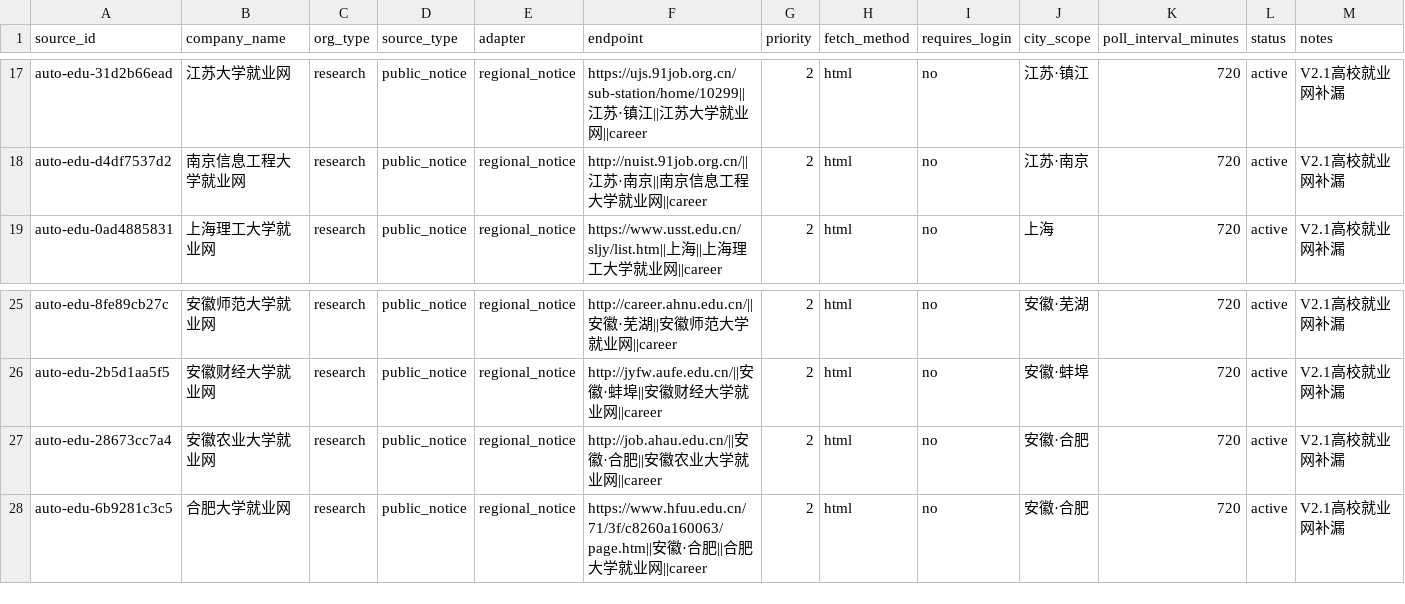
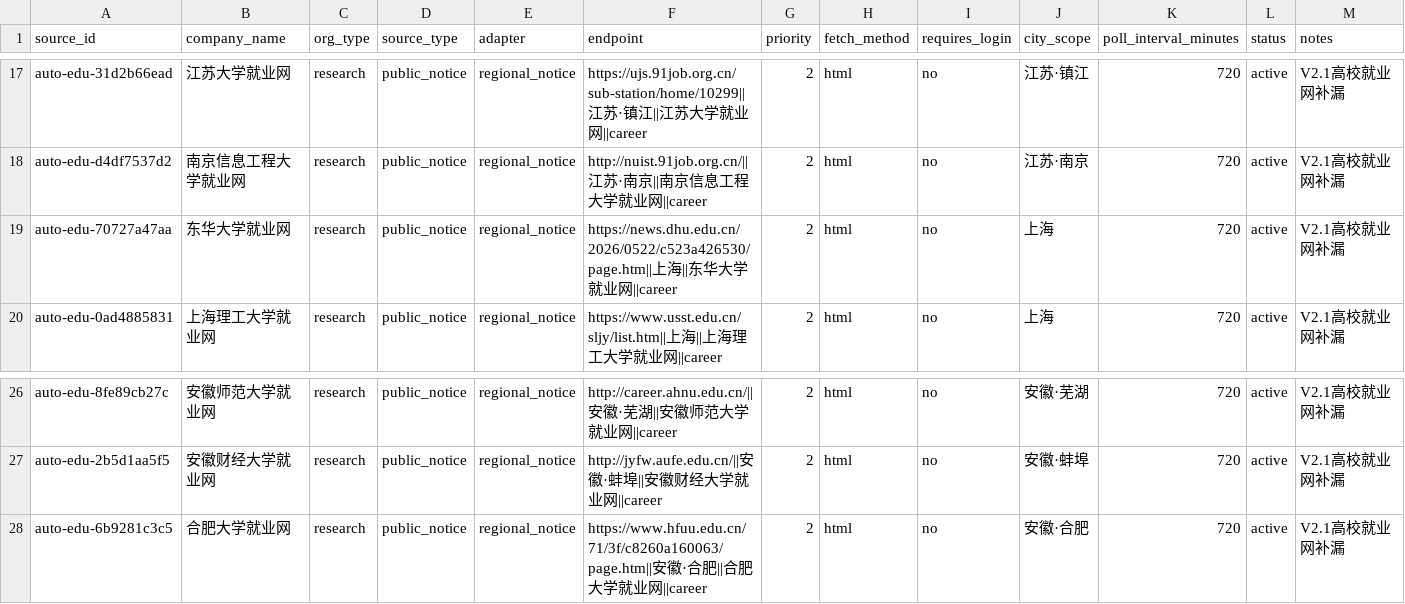
Before and after one commit to wanlingren/job-radar, a CSV file: config/discovered_universities.csv, drawn as a sheet; only a part is shown, gaps mark what is left out; removed rows and columns are numbered as before the commit, all else as after; rows hold the shown columns only; the diff names each change by its address in the sheet, - before the commit and + after, or states it on an @@ line.

```diff
--- a/config/discovered_universities.csv
+++ b/config/discovered_universities.csv
+row 19: auto-edu-70727a47aa | 东华大学就业网 | research | public_notice | regional_notice | https://news.dhu.edu.cn/2026/0522/c523a426530/page.htm||上海||东华大学就业网||career | 2 | html | no | 上海 | 720 | active | V2.1高校就业网补漏
-row 27: auto-edu-28673cc7a4 | 安徽农业大学就业网 | research | public_notice | regional_notice | http://job.ahau.edu.cn/||安徽·合肥||安徽农业大学就业网||career | 2 | html | no | 安徽·合肥 | 720 | active | V2.1高校就业网补漏
```
Also changed, not shown: config/discovered_sources.csv, config/university_coverage.csv, 11 other files.
